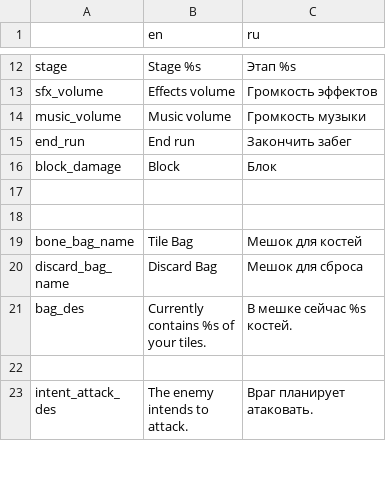
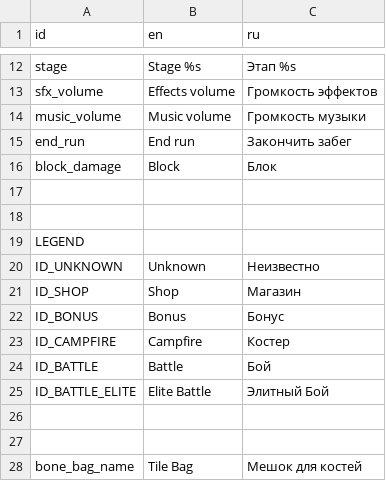
Before and after one commit to Dogma322/headkeeper, a CSV file: translation/loc.csv (was translation/Translation - Лист1(49).csv), drawn as a sheet; only a part is shown, gaps mark what is left out; the shorter side is filled out with more unchanged rows; the diff names each change by its address in the sheet, - before the commit and + after, or states it on an @@ line.

```diff
--- a/translation/Translation - Лист1(49).csv
+++ b/translation/loc.csv
-A1: (empty)
+A1: id
+row 17: (empty)
+row 18: (empty)
+row 19: LEGEND
+row 20: ID_UNKNOWN | Unknown | Неизвестно
+row 21: ID_SHOP | Shop | Магазин
+row 22: ID_BONUS | Bonus | Бонус
+row 23: ID_CAMPFIRE | Campfire | Костер
+row 24: ID_BATTLE | Battle | Бой
+row 25: ID_BATTLE_ELITE | Elite Battle | Элитный Бой
```
Also changed, not shown: 9 other files.
